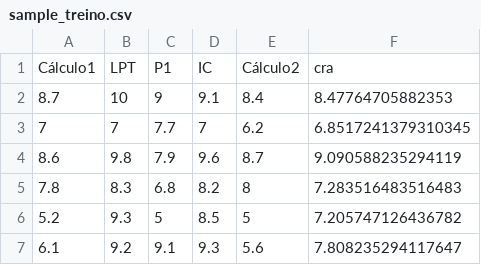
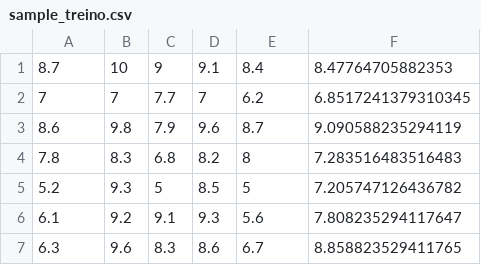
Before and after one commit to ManuelNeto/regressao_linear_multivariada, a CSV file: sample_treino.csv, drawn as a sheet; only a part is shown; the shorter side is filled out with more unchanged rows; the diff names each change by its address in the sheet, - before the commit and + after, or states it on an @@ line.

Commit message:
add data

```diff
--- a/sample_treino.csv
+++ b/sample_treino.csv
-row 1: Cálculo1 | LPT | P1 | IC | Cálculo2 | cra
```
